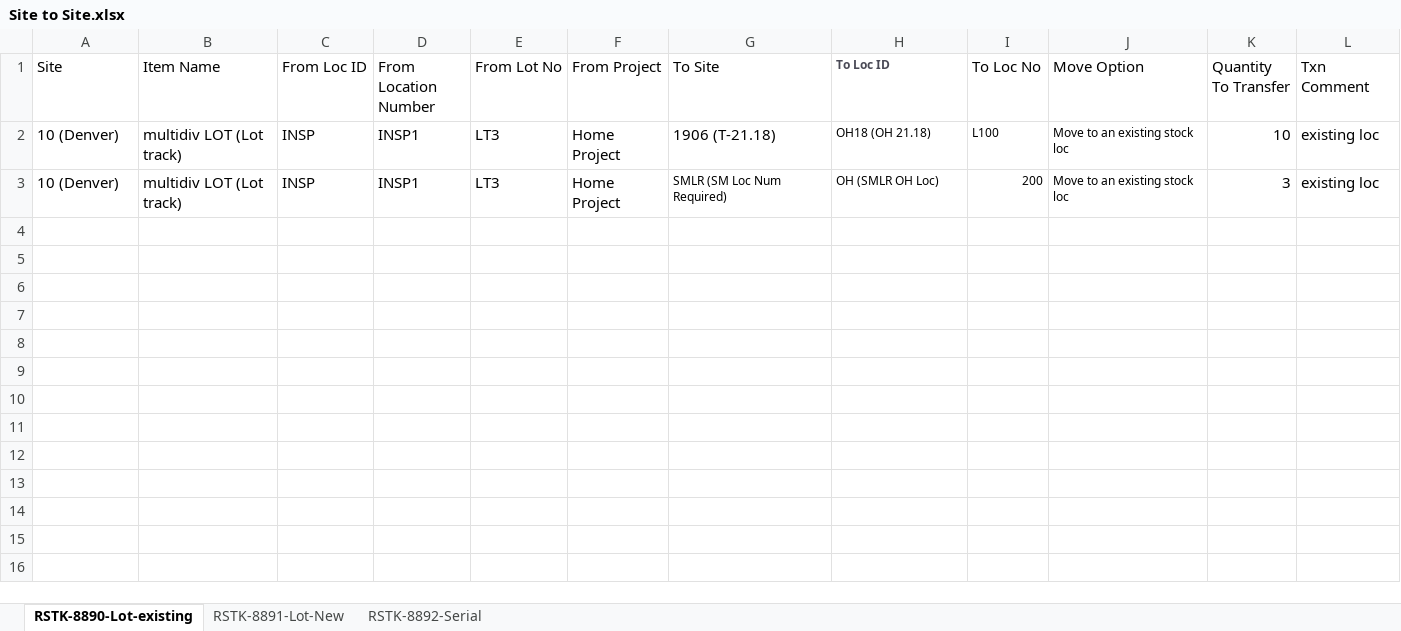
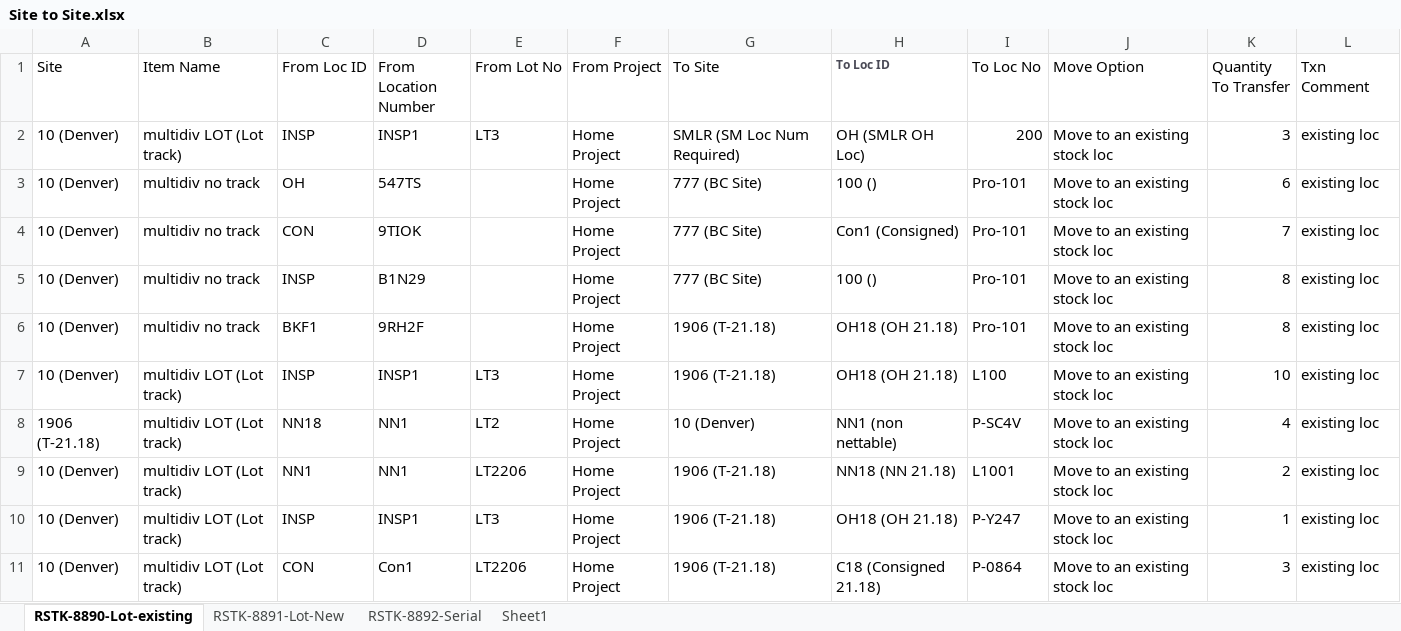
Before and after one commit to msuryawanshi20/rstk_PROVAR-COPADO, an Excel workbook: templates/Site to Site.xlsx, sheet RSTK-8890-Lot-existing, drawn as a sheet; values as stored, in another font and other column widths than the file's, no borders; addresses are those after the commit; the diff names each change by its address in the sheet, - before the commit and + after, or states it on an @@ line.

Commit message:
Added code for RSTK-8093_RSTK-8109_RSTK-8939 and modified templates

```diff
--- a/templates/Site to Site.xlsx (sheet RSTK-8890-Lot-existing)
+++ b/templates/Site to Site.xlsx (sheet RSTK-8890-Lot-existing)
+sheet tab: Sheet1
+row 2: 10 (Denver) | multidiv LOT (Lot track) | INSP | INSP1 | LT3 | Home Project | SMLR (SM Loc Num Required) | OH (SMLR OH Loc) | 200 | Move to an existing stock loc | 3 | existing loc
+row 3: 10 (Denver) | multidiv no track | OH | 547TS |  | Home Project | 777 (BC Site) | 100 () | Pro-101 | Move to an existing stock loc | 6 | existing loc
+row 4: 10 (Denver) | multidiv no track | CON | 9TIOK |  | Home Project | 777 (BC Site) | Con1 (Consigned) | Pro-101 | Move to an existing stock loc | 7 | existing loc
+row 5: 10 (Denver) | multidiv no track | INSP | B1N29 |  | Home Project | 777 (BC Site) | 100 () | Pro-101 | Move to an existing stock loc | 8 | existing loc
+row 6: 10 (Denver) | multidiv no track | BKF1 | 9RH2F |  | Home Project | 1906 (T-21.18) | OH18 (OH 21.18) | Pro-101 | Move to an existing stock loc | 8 | existing loc
@@ H7:J7 text size: larger @@
+row 8: 1906 (T-21.18) | multidiv LOT (Lot track) | NN18 | NN1 | LT2 | Home Project | 10 (Denver) | NN1 (non nettable) | P-SC4V | Move to an existing stock loc | 4 | existing loc
+row 9: 10 (Denver) | multidiv LOT (Lot track) | NN1 | NN1 | LT2206 | Home Project | 1906 (T-21.18) | NN18 (NN 21.18) | L1001 | Move to an existing stock loc | 2 | existing loc
-G10 (To Site): SMLR (SM Loc Num Required)
+G10 (To Site): 1906 (T-21.18)
@@ G10:J10 text size: larger @@
-H10 (To Loc ID): OH (SMLR OH Loc)
+H10 (To Loc ID): OH18 (OH 21.18)
-I10 (To Loc No): 200
+I10 (To Loc No): P-Y247
-K10 (Quantity To Transfer): 3
+K10 (Quantity To Transfer): 1
+row 11: 10 (Denver) | multidiv LOT (Lot track) | CON | Con1 | LT2206 | Home Project | 1906 (T-21.18) | C18 (Consigned 21.18) | P-0864 | Move to an existing stock loc | 3 | existing loc
```
Also changed, not shown: sheet RSTK-8891-Lot-New, sheet RSTK-8892-Serial, templates/LOCAdd.xlsx, templates/LocationToLocation.xlsx, 17 other files.
